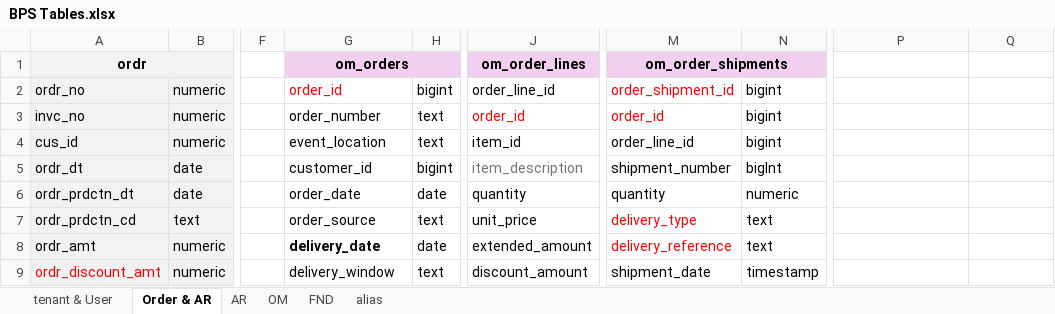
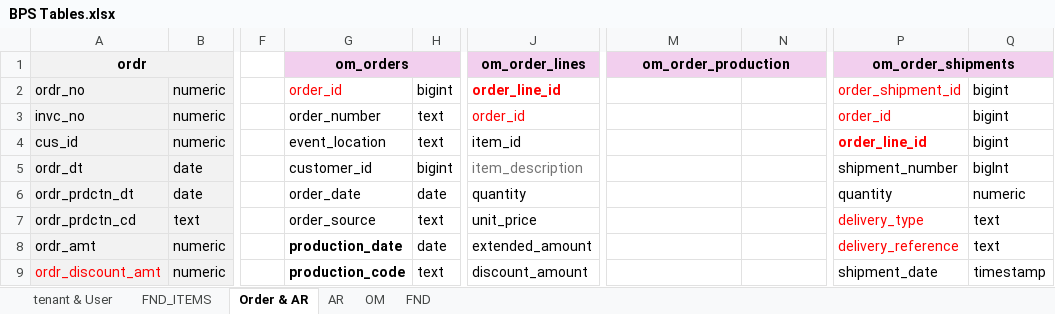
Before and after one commit to coffeetero/orderNexa, an Excel workbook: docs/BPS Tables.xlsx, sheet Order & AR, drawn as a sheet; only a part is shown, gaps mark what is left out; values as stored, in another font and other column widths than the file's, no borders; charts and pictures not drawn; the diff covers the shown part only; the diff names each change by its address in the sheet, - before the commit and + after, or states it on an @@ line.

```diff
--- a/docs/BPS Tables.xlsx (sheet Order & AR)
+++ b/docs/BPS Tables.xlsx (sheet Order & AR)
-sheet tab: alias
+sheet tab: FND_ITEMS
-M1: om_order_shipments
+M1: om_order_production
-P1: (empty)
+P1: om_order_shipments
-P1:Q1 fill: none
+P1:Q1 fill: #F2CFEE
+P1:Q1 merged
@@ J2 bold: off → on, text colour: black → #FF0000 @@
-M2 (om_order_production): order_shipment_id
+M2 (om_order_production): (empty)
-N2:N4: bigint
+N2:N4: (empty)
-P2 (om_order_shipments): (empty)
+P2 (om_order_shipments): order_shipment_id
-Q2:Q4: (empty)
+Q2:Q4: bigint
-M3 (om_order_production): order_id
+M3 (om_order_production): (empty)
-P3 (om_order_shipments): (empty)
+P3 (om_order_shipments): order_id
-M4 (om_order_production): order_line_id
+M4 (om_order_production): (empty)
-P4 (om_order_shipments): (empty)
+P4 (om_order_shipments): order_line_id
-M5 (om_order_production): shipment_number
+M5 (om_order_production): (empty)
-N5: bigInt
+N5: (empty)
-P5 (om_order_shipments): (empty)
+P5 (om_order_shipments): shipment_number
-Q5: (empty)
+Q5: bigInt
-M6 (om_order_production): quantity
+M6 (om_order_production): (empty)
-N6: numeric
+N6: (empty)
-P6 (om_order_shipments): (empty)
+P6 (om_order_shipments): quantity
-Q6: (empty)
+Q6: numeric
-M7 (om_order_production): delivery_type
+M7 (om_order_production): (empty)
-N7:N8: text
+N7:N8: (empty)
-P7 (om_order_shipments): (empty)
+P7 (om_order_shipments): delivery_type
-Q7:Q8: (empty)
+Q7:Q8: text
-G8 (om_orders): delivery_date
+G8 (om_orders): production_date
-M8 (om_order_production): delivery_reference
+M8 (om_order_production): (empty)
-P8 (om_order_shipments): (empty)
+P8 (om_order_shipments): delivery_reference
-G9 (om_orders): delivery_window
+G9 (om_orders): production_code
-G9 bold: off
+G9 bold: on
-M9 (om_order_production): shipment_date
+M9 (om_order_production): (empty)
-N9: timestamp
+N9: (empty)
-P9 (om_order_shipments): (empty)
+P9 (om_order_shipments): shipment_date
-Q9: (empty)
+Q9: timestamp
```
Also changed, not shown: 15 edited cells elsewhere in this sheet, 45 other files.
